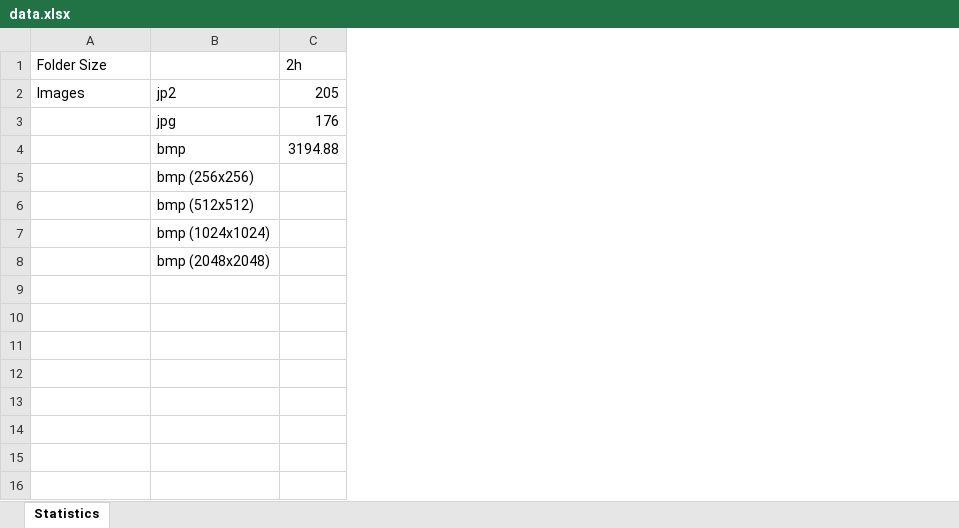
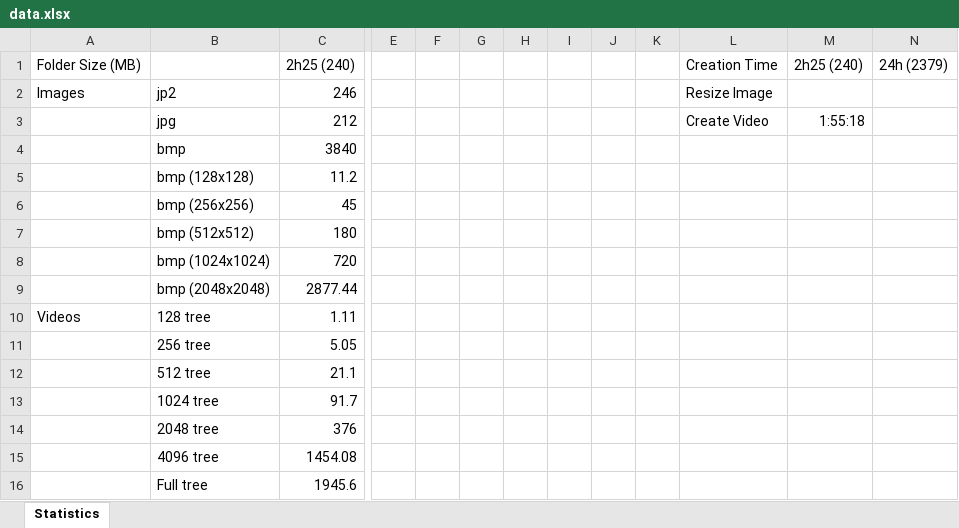
Before and after one commit to i4Ds/Scalable-Video-Streaming, an Excel workbook: data.xlsx, sheet Statistics, drawn as a sheet; only a part is shown, gaps mark what is left out; values as stored, in another font and other column widths than the file's, no borders; removed rows and columns are numbered as before the commit, all else as after; rows hold the shown columns only; the diff names each change by its address in the sheet, - before the commit and + after, or states it on an @@ line.

Commit message:
Added creation of 128x128 video tree

```diff
--- a/data.xlsx (sheet Statistics)
+++ b/data.xlsx (sheet Statistics)
-column C, rows 2-4: 205 | 176 | 3194.88
+column C, rows 2-4: 246 | 212 | 3840; rows 6-9: 45 | 180 | 720 | 2877.44
+column E, empty
+column F, empty
+column G, empty
+column H, empty
+column I, empty
+column J, empty
+column K, empty
+column L, rows 2-3: Resize Image | Create Video
+column M, row 3: 1:55:18
+column N, empty
-row 1: Folder Size |  | 2h
+row 1: Folder Size (MB) |  | 2h25 (240) |  |  |  |  |  |  |  | Creation Time | 2h25 (240) | 24h (2379)
+row 5:  | bmp (128x128) | 11.2
+row 10: Videos | 128 tree | 1.11
+row 11:  | 256 tree | 5.05
+row 12:  | 512 tree | 21.1
+row 13:  | 1024 tree | 91.7
+row 14:  | 2048 tree | 376
+row 15:  | 4096 tree | 1454.08
+row 16:  | Full tree | 1945.6
```
Also changed, not shown: 1 other file.
